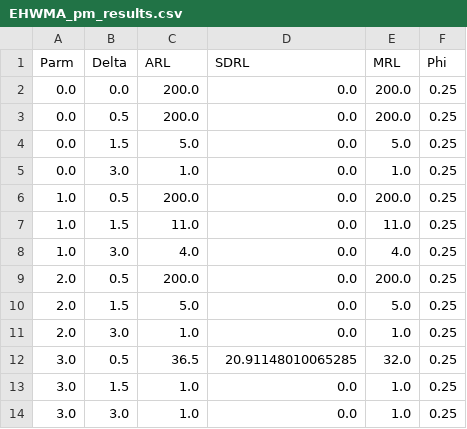
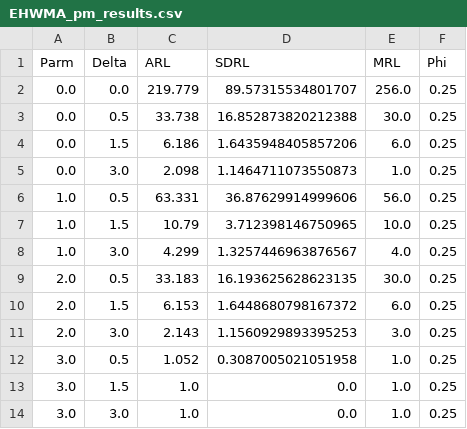
Before and after one commit to Luke-Pieters/Masters_research, a CSV file: results/pm/EHWMA_pm_results.csv, drawn as a sheet.

```diff
--- a/results/pm/EHWMA_pm_results.csv
+++ b/results/pm/EHWMA_pm_results.csv
@@ -1,13 +1,13 @@
 Parm,Delta,ARL,SDRL,MRL,Phi
-0.0,0.0,200.0,0.0,200.0,0.25
-0.0,0.5,200.0,0.0,200.0,0.25
-0.0,1.5,5.0,0.0,5.0,0.25
-0.0,3.0,1.0,0.0,1.0,0.25
-1.0,0.5,200.0,0.0,200.0,0.25
-1.0,1.5,11.0,0.0,11.0,0.25
-1.0,3.0,4.0,0.0,4.0,0.25
-2.0,0.5,200.0,0.0,200.0,0.25
-2.0,1.5,5.0,0.0,5.0,0.25
-2.0,3.0,1.0,0.0,1.0,0.25
-3.0,0.5,36.5,20.91148010065285,32.0,0.25
+0.0,0.0,219.779,89.57315534801707,256.0,0.25
+0.0,0.5,33.738,16.852873820212388,30.0,0.25
+0.0,1.5,6.186,1.6435948405857206,6.0,0.25
+0.0,3.0,2.098,1.1464711073550873,1.0,0.25
+1.0,0.5,63.331,36.87629914999606,56.0,0.25
+1.0,1.5,10.79,3.712398146750965,10.0,0.25
+1.0,3.0,4.299,1.3257446963876567,4.0,0.25
+2.0,0.5,33.183,16.193625628623135,30.0,0.25
+2.0,1.5,6.153,1.6448680798167372,6.0,0.25
+2.0,3.0,2.143,1.1560929893395253,3.0,0.25
+3.0,0.5,1.052,0.3087005021051958,1.0,0.25
 3.0,1.5,1.0,0.0,1.0,0.25
```
Also changed, not shown: results/pm/MHWMA_pm_results.csv, 12 other files.
